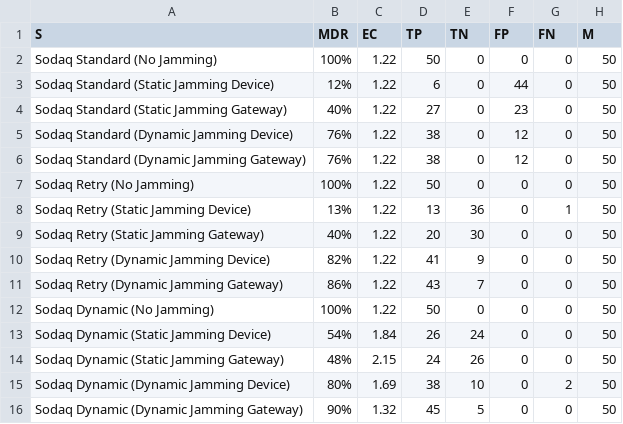
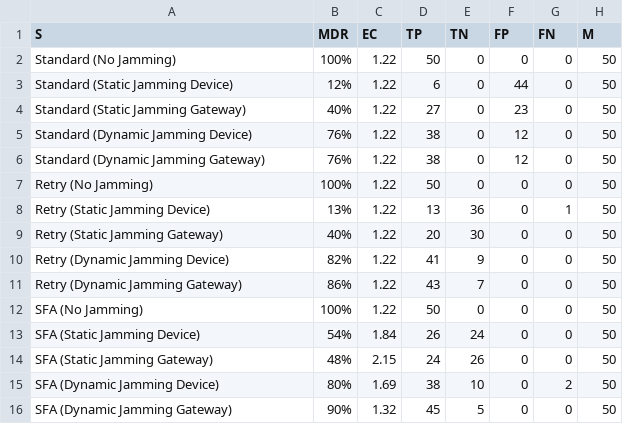
Before and after one commit to jayveedee/LoRaWAN-DoS-Mitigation, a CSV file: ttn/data/device-ttn-combined/article/5byte_stats_cleaned.csv, drawn as a sheet.

```diff
--- a/ttn/data/device-ttn-combined/article/5byte_stats_cleaned.csv
+++ b/ttn/data/device-ttn-combined/article/5byte_stats_cleaned.csv
@@ -1,16 +1,16 @@
 S,MDR,EC,TP,TN,FP,FN,M
-Sodaq Standard (No Jamming),100%,1.22,50,0,0,0,50
-Sodaq Standard (Static Jamming Device),12%,1.22,6,0,44,0,50
-Sodaq Standard (Static Jamming Gateway),40%,1.22,27,0,23,0,50
-Sodaq Standard (Dynamic Jamming Device),76%,1.22,38,0,12,0,50
-Sodaq Standard (Dynamic Jamming Gateway),76%,1.22,38,0,12,0,50
-Sodaq Retry (No Jamming),100%,1.22,50,0,0,0,50
-Sodaq Retry (Static Jamming Device),13%,1.22,13,36,0,1,50
-Sodaq Retry (Static Jamming Gateway),40%,1.22,20,30,0,0,50
-Sodaq Retry (Dynamic Jamming Device),82%,1.22,41,9,0,0,50
-Sodaq Retry (Dynamic Jamming Gateway),86%,1.22,43,7,0,0,50
-Sodaq Dynamic (No Jamming),100%,1.22,50,0,0,0,50
-Sodaq Dynamic (Static Jamming Device),54%,1.84,26,24,0,0,50
-Sodaq Dynamic (Static Jamming Gateway),48%,2.15,24,26,0,0,50
-Sodaq Dynamic (Dynamic Jamming Device),80%,1.69,38,10,0,2,50
-Sodaq Dynamic (Dynamic Jamming Gateway),90%,1.32,45,5,0,0,50
+Standard (No Jamming),100%,1.22,50,0,0,0,50
+Standard (Static Jamming Device),12%,1.22,6,0,44,0,50
+Standard (Static Jamming Gateway),40%,1.22,27,0,23,0,50
+Standard (Dynamic Jamming Device),76%,1.22,38,0,12,0,50
+Standard (Dynamic Jamming Gateway),76%,1.22,38,0,12,0,50
+Retry (No Jamming),100%,1.22,50,0,0,0,50
+Retry (Static Jamming Device),13%,1.22,13,36,0,1,50
+Retry (Static Jamming Gateway),40%,1.22,20,30,0,0,50
+Retry (Dynamic Jamming Device),82%,1.22,41,9,0,0,50
+Retry (Dynamic Jamming Gateway),86%,1.22,43,7,0,0,50
+SFA (No Jamming),100%,1.22,50,0,0,0,50
+SFA (Static Jamming Device),54%,1.84,26,24,0,0,50
+SFA (Static Jamming Gateway),48%,2.15,24,26,0,0,50
+SFA (Dynamic Jamming Device),80%,1.69,38,10,0,2,50
+SFA (Dynamic Jamming Gateway),90%,1.32,45,5,0,0,50
```
Also changed, not shown: 2 other files.
